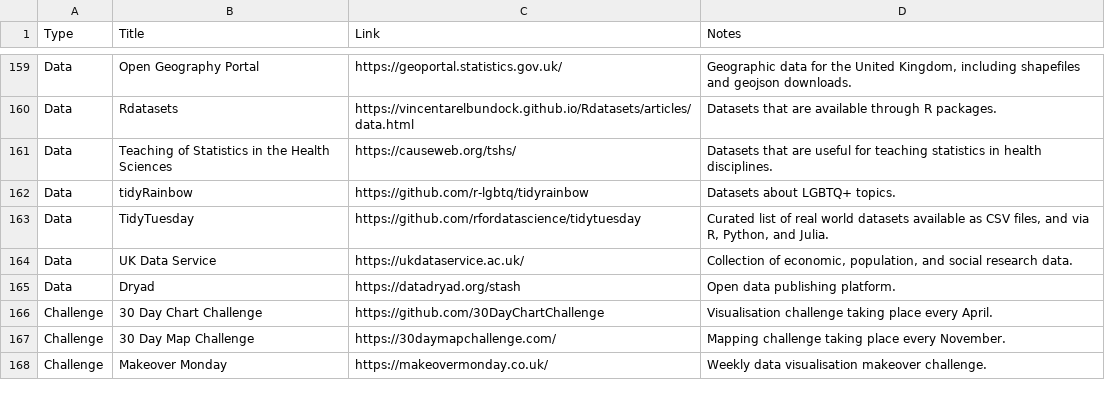
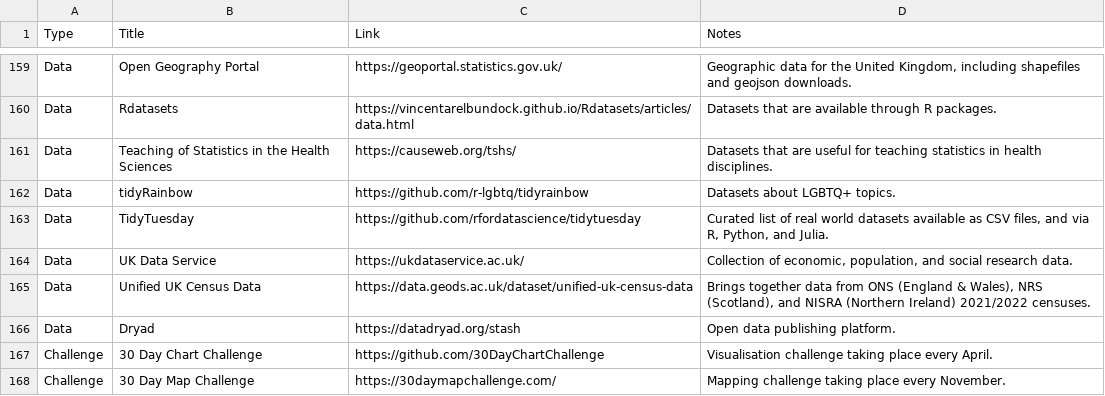
Before and after one commit to nrennie/data-science-resources, a CSV file: resources.csv, drawn as a sheet; only a part is shown, gaps mark what is left out; the shorter side is filled out with more unchanged rows.

Commit message:
Update resources.csv

```diff
--- a/resources.csv
+++ b/resources.csv
@@ -164,2 +164,3 @@ Data,TidyTuesday,https://github.com/rfordatascience/tidytuesday,"Curated list of
 Data,UK Data Service,https://ukdataservice.ac.uk/,"Collection of economic, population, and social research data."
+Data,Unified UK Census Data,https://data.geods.ac.uk/dataset/unified-uk-census-data,"Brings together data from ONS (England & Wales), NRS (Scotland), and NISRA (Northern Ireland) 2021/2022 censuses."
 Data,Dryad,https://datadryad.org/stash,Open data publishing platform.
```
